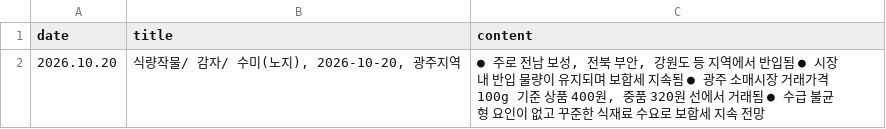
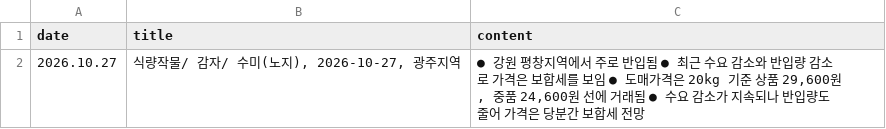
Before and after one commit to wngml7055/potato-times, a CSV file: data/kamis_potato.csv, drawn as a sheet.

```diff
--- a/data/kamis_potato.csv
+++ b/data/kamis_potato.csv
@@ -1,2 +1,2 @@
 date,title,content
-2026.10.20,"식량작물/ 감자/ 수미(노지), 2026-10-20, 광주지역","● 주로 전남 보성, 전북 부안, 강원도 등 지역에서 반입됨 ● 시장 내 반입 물량이 유지되며 보합세 지속됨 ● 광주 소매시장 거래가격 100g 기준 상품 400원, 중품 320원 선에서 거래됨 ● 수급 불균형 요인이 없고 꾸준한 식재료 수요로 보합세 지속 전망"
+2026.10.27,"식량작물/ 감자/ 수미(노지), 2026-10-27, 광주지역","● 강원 평창지역에서 주로 반입됨 ● 최근 수요 감소와 반입량 감소로 가격은 보합세를 보임 ● 도매가격은 20kg 기준 상품 29,600원, 중품 24,600원 선에 거래됨 ● 수요 감소가 지속되나 반입량도 줄어 가격은 당분간 보합세 전망"
```
Also changed, not shown: data/weather.csv.
